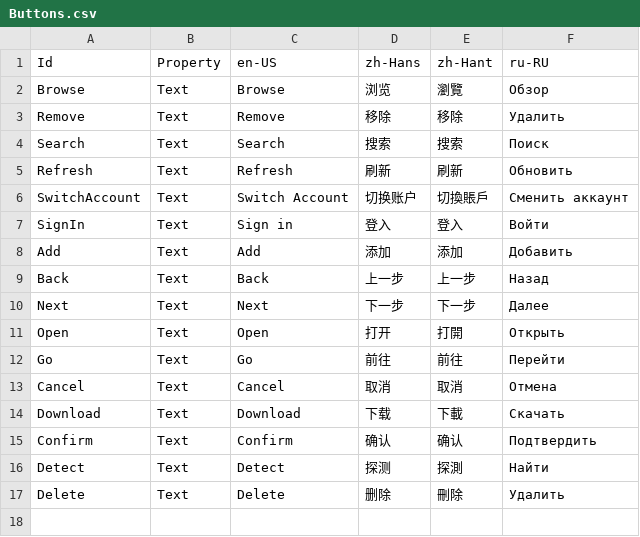
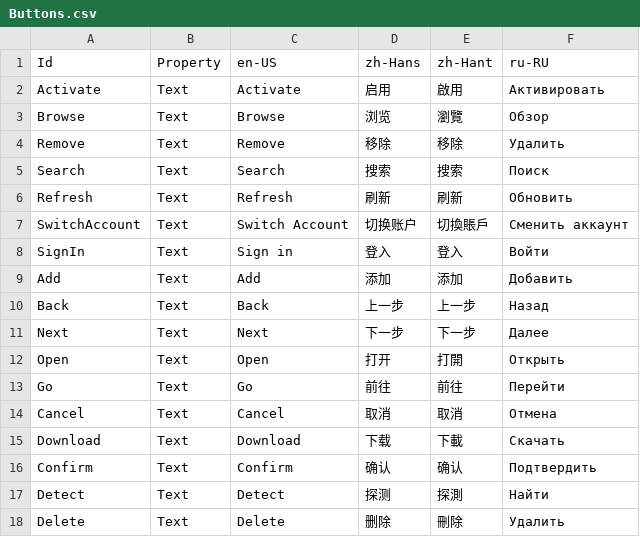
Before and after one commit to Xcube-Studio/FluentLauncher.Localization, a CSV file: Views/Buttons.csv, drawn as a sheet.

```diff
--- a/Views/Buttons.csv
+++ b/Views/Buttons.csv
@@ -1,2 +1,3 @@
 Id,Property,en-US,zh-Hans,zh-Hant,ru-RU
+Activate,Text,Activate,启用,啟用,Активировать
 Browse,Text,Browse,浏览,瀏覽,Обзор
```
Also changed, not shown: Views/Settings/AccountPage.csv, Views/Settings/DownloadPage.csv, 1 other file.
